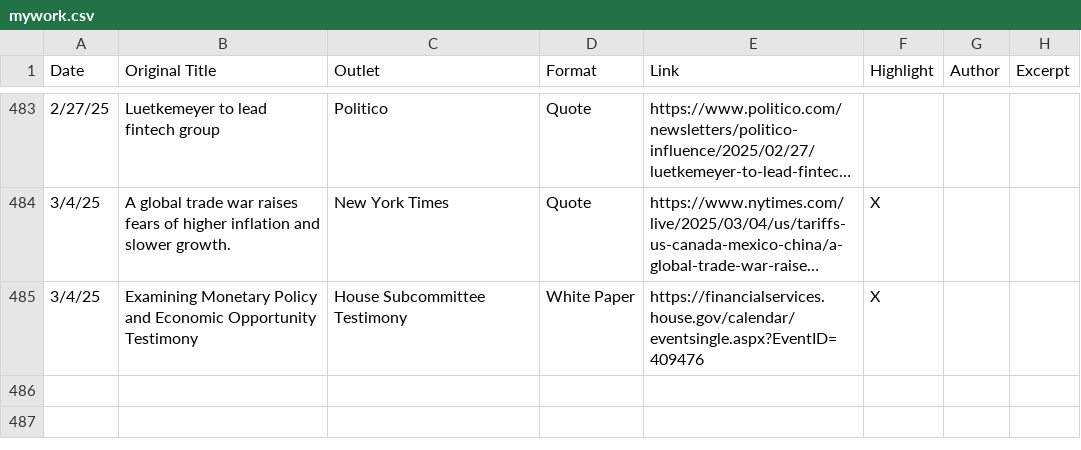
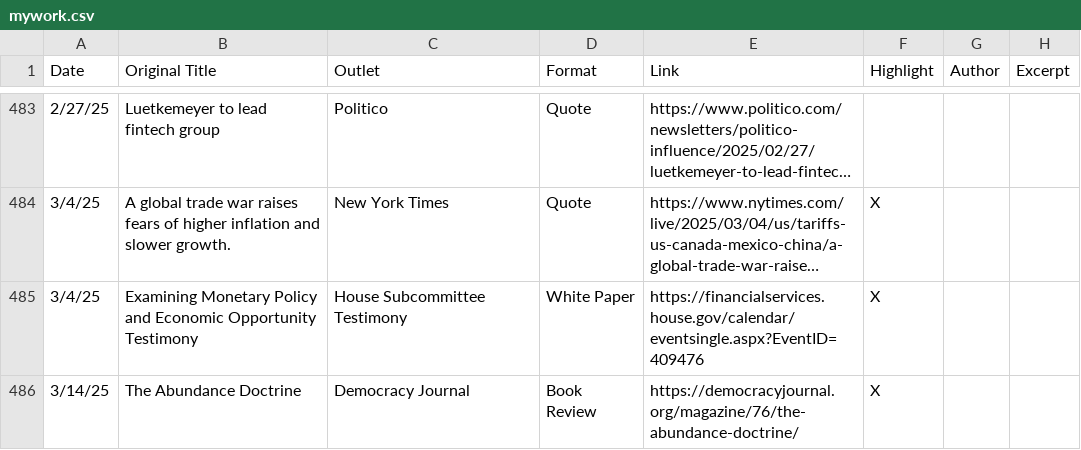
Before and after one commit to mtkonczal/mtkonczal.github.io, a CSV file: data/mywork.csv, drawn as a sheet; only a part is shown, gaps mark what is left out; long unchanged cells end in …; the diff names each change by its address in the sheet, - before the commit and + after, or states it on an @@ line.

Commit message:
Book Review Update

```diff
--- a/data/mywork.csv
+++ b/data/mywork.csv
+row 486: 3/14/25 | The Abundance Doctrine | Democracy Journal | Book Review | https://democracyjournal.org/magazine/76/the-abundance-doctrine/ | X
```
Also changed, not shown: 43 other files.
